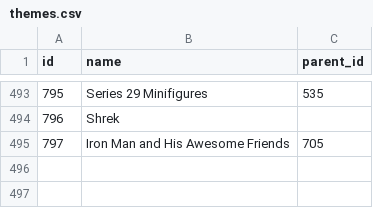
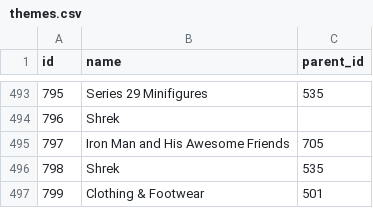
Before and after one commit to Aktawind/brickfolio-catalog, a CSV file: data/themes.csv, drawn as a sheet; only a part is shown, gaps mark what is left out; the diff names each change by its address in the sheet, - before the commit and + after, or states it on an @@ line.

```diff
--- a/data/themes.csv
+++ b/data/themes.csv
+row 496: 798 | Shrek | 535
+row 497: 799 | Clothing & Footwear | 501
```
Also changed, not shown: 3 other files.
